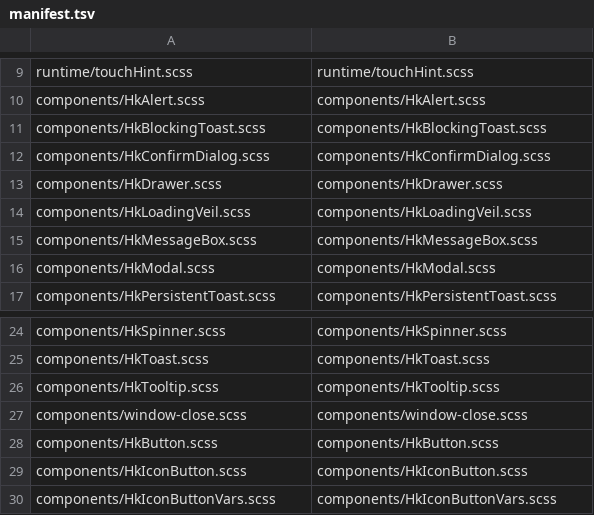
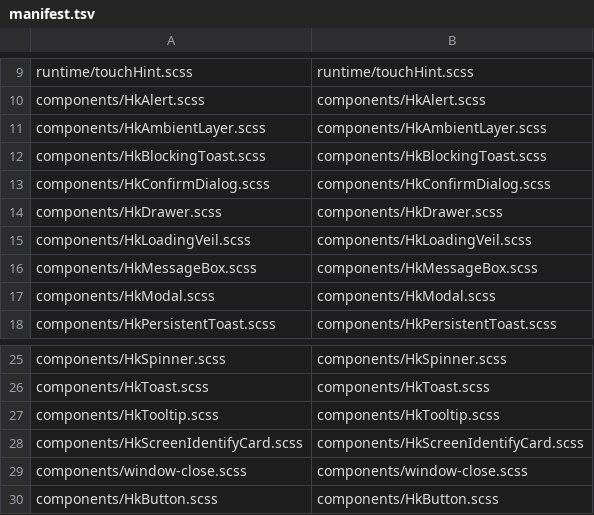
Before and after one commit to celestia-island/hikari, a TSV file: packages/components/src/styles/vue-mirror/manifest.tsv, drawn as a sheet; only a part is shown, gaps mark what is left out; the shorter side is filled out with more unchanged rows.

Commit message:
✨ Mirror the ambient HUD and screen-identify family into Rust.
The Rust half of the screen-identify HUD wave (the Vue half shipped as
hikari #1073 / 0.55.279):

- AmbientLayer: mirror of HkAmbientLayer against the vendored
  HkAmbientLayer.scss. No Teleport in Rust, so the wrapper itself carries
  the HUD band (calc(var(--hk-z-hud, 90050) + order)); the pointer opt-in
  still targets children only.
- ScreenIdentifyState: the dwell/countdown state machine as a plain value
  (show/tick/dismiss). A tick only reports the remainder and the tick that
  crosses the deadline ends the flash, so the Vue round-2 bugs stay fixed:
  no self-cancelling timer, no zero-remainder frame, restart bumps a
  generation that retires the old timer chain.
- ScreenIdentifyProvider / use_screen_identify: context (state + show +
  dismiss) owning the 100 ms platform::set_timeout tick chain.
- ScreenIdentifyCard / ScreenIdentifyHost: the same DOM grammar and
  data-placement branches, the shared CountdownDigit, the i18n-composed
  accessible name (components.hk.screenIdentify.label/labelNamed in all 11
  locales) and the host glue onto AmbientLayer.
- Vendored sheets: the two canonical Vue sheets are now in the mirror
  manifest and the registry/static bundle; drift guard + registry needles
  extended.
- Tests: 20 state/render/registry contracts, including the pure host
  decision (idle vs active, label forwarding).

Signed-off-by: langyo <langyo@users.noreply.github.com>

```diff
--- a/packages/components/src/styles/vue-mirror/manifest.tsv
+++ b/packages/components/src/styles/vue-mirror/manifest.tsv
@@ -10,2 +10,3 @@ runtime/touchHint.scss	runtime/touchHint.scss
 components/HkAlert.scss	components/HkAlert.scss
+components/HkAmbientLayer.scss	components/HkAmbientLayer.scss
 components/HkBlockingToast.scss	components/HkBlockingToast.scss
@@ -26,2 +27,3 @@ components/HkToast.scss	components/HkToast.scss
 components/HkTooltip.scss	components/HkTooltip.scss
+components/HkScreenIdentifyCard.scss	components/HkScreenIdentifyCard.scss
 components/window-close.scss	components/window-close.scss
```
Also changed, not shown: 23 other files.
